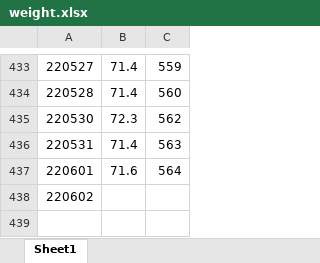
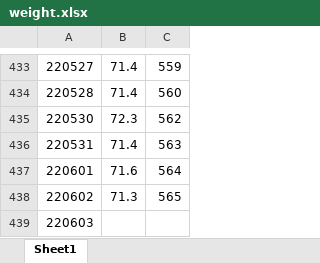
Before and after one commit to IanFla/Lose-Weight, an Excel workbook: weight.xlsx, sheet Sheet1, drawn as a sheet; only a part is shown, gaps mark what is left out; values as stored, in another font and other column widths than the file's, no borders; the diff names each change by its address in the sheet, - before the commit and + after, or states it on an @@ line.

Commit message:
Update weight.xlsx

```diff
--- a/weight.xlsx (sheet Sheet1)
+++ b/weight.xlsx (sheet Sheet1)
-B438: (empty)
+B438: 71.3
-C438: (empty)
+C438: 565
+row 439: 220603
```
